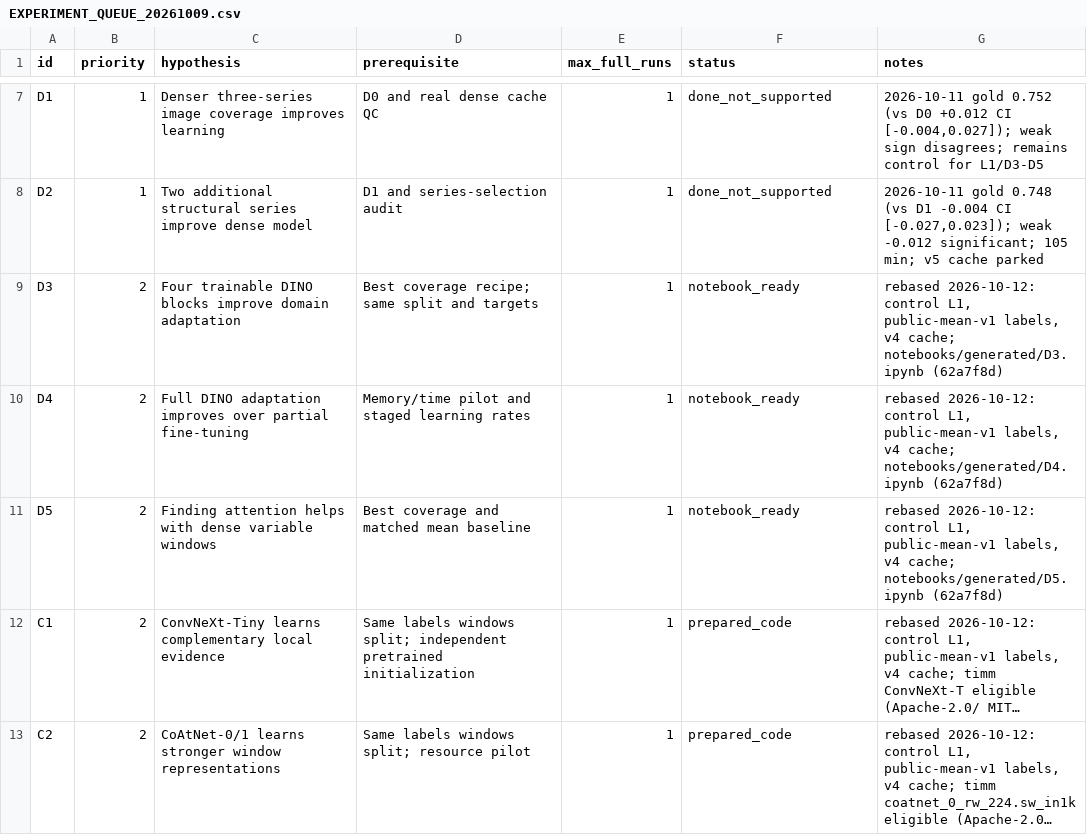
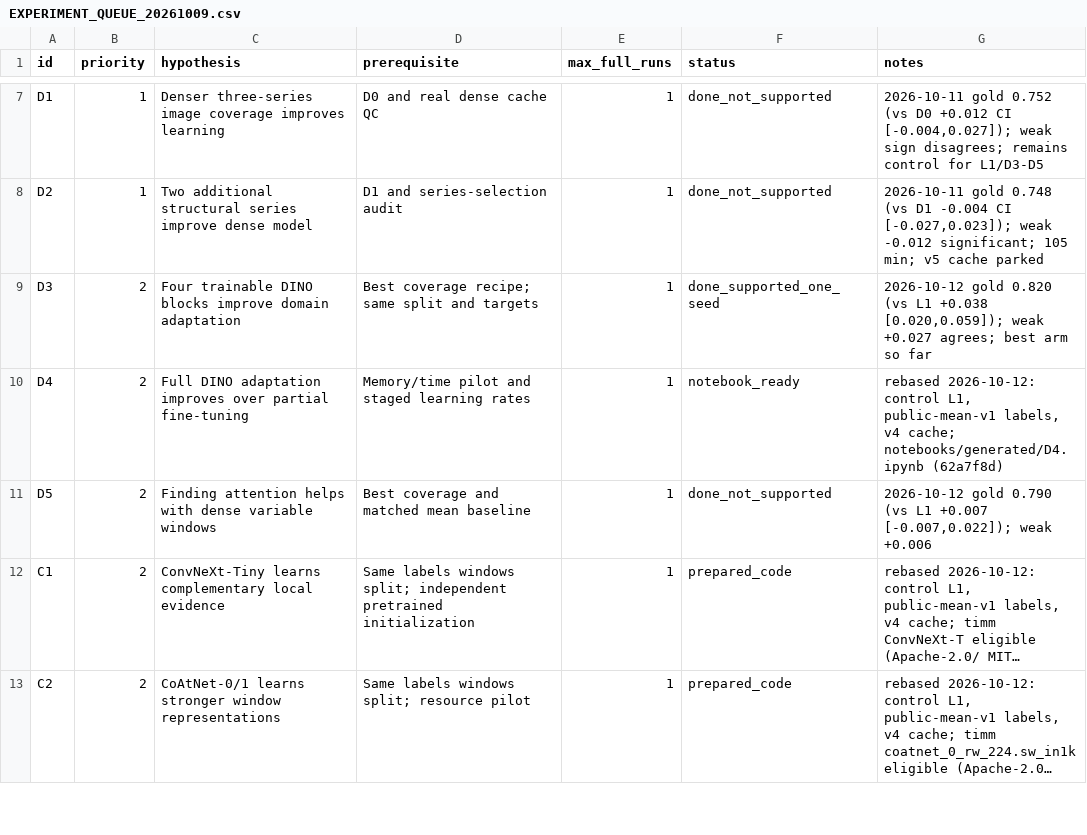
Before and after one commit to bulsahkecici/RSNA_Knee_Abnormality_Detection, a CSV file: docs/research/EXPERIMENT_QUEUE_20261009.csv, drawn as a sheet; only a part is shown, gaps mark what is left out; long unchanged cells end in …; the diff names each change by its address in the sheet, - before the commit and + after, or states it on an @@ line.

```diff
--- a/docs/research/EXPERIMENT_QUEUE_20261009.csv
+++ b/docs/research/EXPERIMENT_QUEUE_20261009.csv
-F9 (status): notebook_ready
+F9 (status): done_supported_one_seed
-G9 (notes): rebased 2026-10-12: control L1, public-mean-v1 labels, v4 cache; notebooks/generated/D3.ipynb (62a7f8d)
+G9 (notes): 2026-10-12 gold 0.820 (vs L1 +0.038 [0.020,0.059]); weak +0.027 agrees; best arm so far
-F11 (status): notebook_ready
+F11 (status): done_not_supported
-G11 (notes): rebased 2026-10-12: control L1, public-mean-v1 labels, v4 cache; notebooks/generated/D5.ipynb (62a7f8d)
+G11 (notes): 2026-10-12 gold 0.790 (vs L1 +0.007 [-0.007,0.022]); weak +0.006
```
Also changed, not shown: 1 other file.
